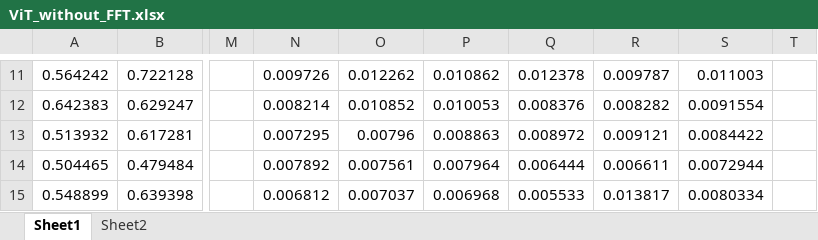
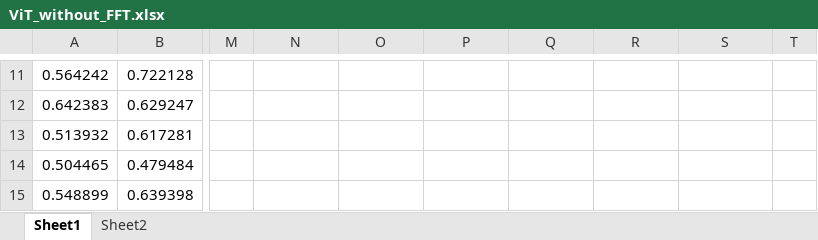
Before and after one commit to DR34M3R-T/TFHT, an Excel workbook: pics/ViT_without_FFT.xlsx, sheet Sheet1, drawn as a sheet; only a part is shown, gaps mark what is left out; values as stored, in another font and other column widths than the file's, no borders; charts and pictures not drawn; the diff covers the shown part only; the diff names each change by its address in the sheet, - before the commit and + after, or states it on an @@ line.

```diff
--- a/pics/ViT_without_FFT.xlsx (sheet Sheet1)
+++ b/pics/ViT_without_FFT.xlsx (sheet Sheet1)
-N11: 0.009726
+N11: (empty)
-O11: 0.012262
+O11: (empty)
-P11: 0.010862
+P11: (empty)
-Q11: 0.012378
+Q11: (empty)
-R11: 0.009787
+R11: (empty)
-S11: 0.011003
+S11: (empty)
-N12: 0.008214
+N12: (empty)
-O12: 0.010852
+O12: (empty)
-P12: 0.010053
+P12: (empty)
-Q12: 0.008376
+Q12: (empty)
-R12: 0.008282
+R12: (empty)
-S12: 0.0091554
+S12: (empty)
-N13: 0.007295
+N13: (empty)
-O13: 0.00796
+O13: (empty)
-P13: 0.008863
+P13: (empty)
-Q13: 0.008972
+Q13: (empty)
-R13: 0.009121
+R13: (empty)
-S13: 0.0084422
+S13: (empty)
-N14: 0.007892
+N14: (empty)
-O14: 0.007561
+O14: (empty)
-P14: 0.007964
+P14: (empty)
-Q14: 0.006444
+Q14: (empty)
-R14: 0.006611
+R14: (empty)
-S14: 0.0072944
+S14: (empty)
-N15: 0.006812
+N15: (empty)
-O15: 0.007037
+O15: (empty)
-P15: 0.006968
+P15: (empty)
-Q15: 0.005533
+Q15: (empty)
-R15: 0.013817
+R15: (empty)
-S15: 0.0080334
+S15: (empty)
```
Also changed, not shown: 151 edited cells elsewhere in this sheet, sheet Sheet2, charts or pictures, 1 other file.
